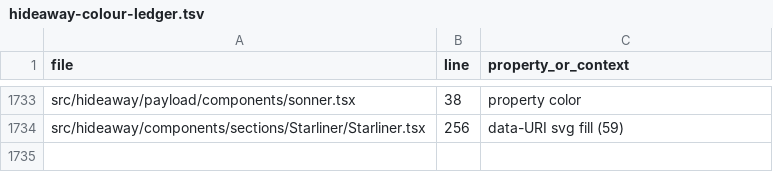
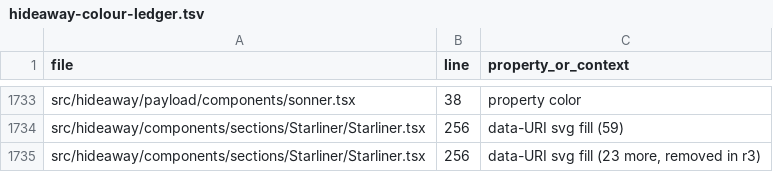
Before and after one commit to xnxchoi/sophomores, a TSV file: docs/qa/palette-r3/hideaway-colour-ledger.tsv, drawn as a sheet; only a part is shown, gaps mark what is left out.

Commit message:
fix(palette): Santa r3 — control rule, neutral destructive ink, panel hover, last literals
Review-B round 3 (msg_7ef84f0bd385), via Cordy 15:09, as one commit.

1. Contrast
   - New role --color-control-rule (Pewter): resting rule on DrawnField (steady and
     w-input) and the w-input/code-field base rule. 3.54:1 on Titanium, 4.13:1 on
     Carbon, 3.52:1 on Gunmetal. Focus animation unchanged. Dividers keep --border.
   - Staff /login footer: preview-muted is now Singer Stone.
   - Destructive button and badge: neutral ink on the red tints, hover included;
     a Deep Cinnabar border is the mark; focus keeps the base neutral ring. Solid
     HA variants take Titanium ink (5.36:1 on Deep Cinnabar).
   - Dark invalid controls get a neutral focus ring and border on top of the red
     ring (19 class lists across ui/*).
2. PanelRow and the search quick-action row: foreground ink kept; hover and
   keyboard focus use bg-accent with text-accent-foreground (was text-background).
3. Gradient: the ambient and directional lights are removed. The scene's only mesh
   uses a drei shaderMaterial, which ignores lights, so setRGB(122/164) never
   reached a pixel.
   Hideaway: 23 encoded rgb(255,255,255) fills are out of the Starliner data SVG
   (paths and transforms kept). item_locked_red uses an alpha mask, with
   currentColor on its paths. Colour values in 15 Hideaway comments are removed.
4. The parity test now converts each PALETTE hex to OKLab and compares it with the
   file's declared oklch value (under 0.002; the largest gap is 0.0013), not the
   comment.

Not run: typecheck and unit. The :3101 preview holds the checkout's guard lock
and stays up on Cordy's instruction.

```diff
--- a/docs/qa/palette-r3/hideaway-colour-ledger.tsv
+++ b/docs/qa/palette-r3/hideaway-colour-ledger.tsv
@@ -1734 +1734,2 @@ src/hideaway/payload/components/sonner.tsx	38	property color
 src/hideaway/components/sections/Starliner/Starliner.tsx	256	data-URI svg fill (59)
+src/hideaway/components/sections/Starliner/Starliner.tsx	256	data-URI svg fill (23 more, removed in r3)
```
Also changed, not shown: 22 other files.
